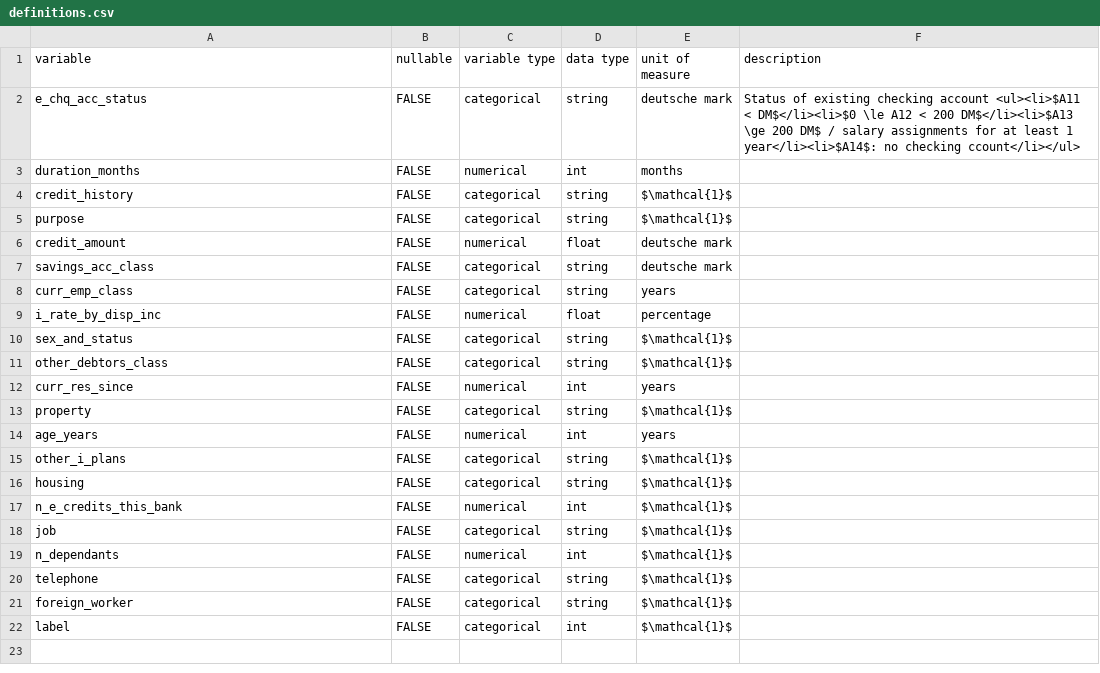
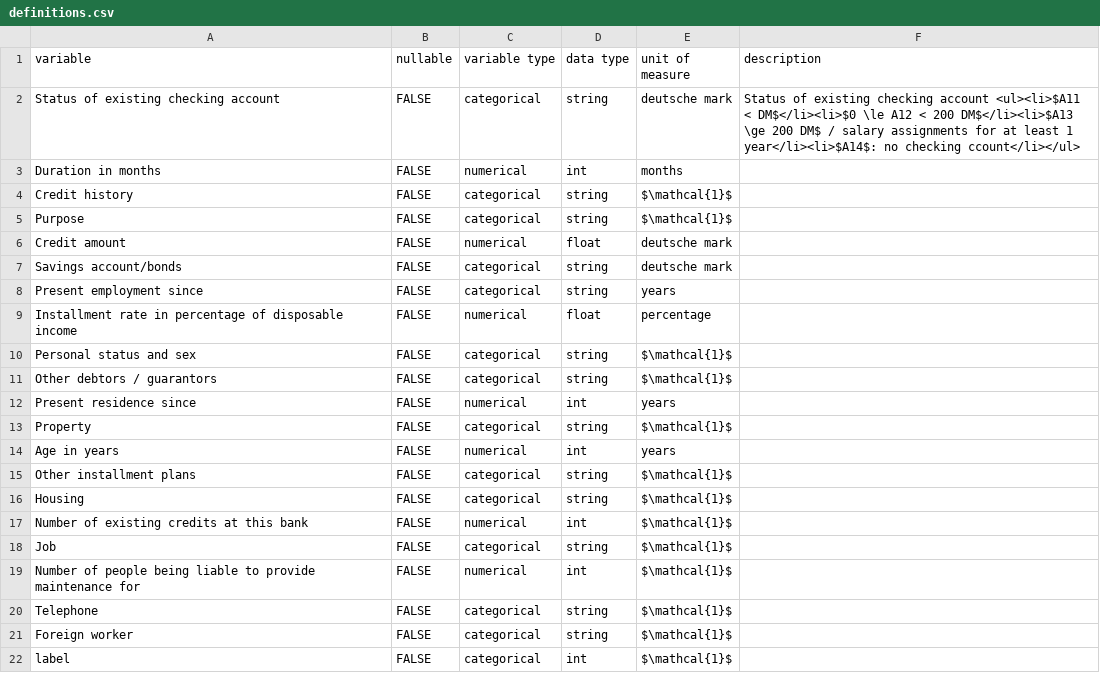
Before and after one commit to exhypotheses/exhypotheses.github.io, a CSV file: _data/risk/definitions.csv, drawn as a sheet.

Commit message:
Update _data/risk/definitions.csv

```diff
--- a/_data/risk/definitions.csv
+++ b/_data/risk/definitions.csv
@@ -1,22 +1,22 @@
 "variable","nullable","variable type","data type","unit of measure","description"
-"e_chq_acc_status","FALSE","categorical","string","deutsche mark","Status of existing checking account <ul><li>$A11 < DM$</li><li>$0 \le A12 < 200 DM$</li><li>$A13 \ge 200 DM$ / salary assignments for at least 1 year</li><li>$A14$: no checking ccount</li></ul>"
-"duration_months","FALSE","numerical","int","months",
-"credit_history","FALSE","categorical","string","$\mathcal{1}$",
-"purpose","FALSE","categorical","string","$\mathcal{1}$",
-"credit_amount","FALSE","numerical","float","deutsche mark",
-"savings_acc_class","FALSE","categorical","string","deutsche mark",
-"curr_emp_class","FALSE","categorical","string","years",
-"i_rate_by_disp_inc","FALSE","numerical","float","percentage",
-"sex_and_status","FALSE","categorical","string","$\mathcal{1}$",
-"other_debtors_class","FALSE","categorical","string","$\mathcal{1}$",
-"curr_res_since","FALSE","numerical","int","years",
-"property","FALSE","categorical","string","$\mathcal{1}$",
-"age_years","FALSE","numerical","int","years",
-"other_i_plans","FALSE","categorical","string","$\mathcal{1}$",
-"housing","FALSE","categorical","string","$\mathcal{1}$",
-"n_e_credits_this_bank","FALSE","numerical","int","$\mathcal{1}$",
-"job","FALSE","categorical","string","$\mathcal{1}$",
-"n_dependants","FALSE","numerical","int","$\mathcal{1}$",
-"telephone","FALSE","categorical","string","$\mathcal{1}$",
-"foreign_worker","FALSE","categorical","string","$\mathcal{1}$",
+"Status of existing checking account","FALSE","categorical","string","deutsche mark","Status of existing checking account <ul><li>$A11 < DM$</li><li>$0 \le A12 < 200 DM$</li><li>$A13 \ge 200 DM$ / salary assignments for at least 1 year</li><li>$A14$: no checking ccount</li></ul>"
+"Duration in months","FALSE","numerical","int","months",
+"Credit history","FALSE","categorical","string","$\mathcal{1}$",
+"Purpose","FALSE","categorical","string","$\mathcal{1}$",
+"Credit amount","FALSE","numerical","float","deutsche mark",
+"Savings account/bonds","FALSE","categorical","string","deutsche mark",
+"Present employment since","FALSE","categorical","string","years",
+"Installment rate in percentage of disposable income","FALSE","numerical","float","percentage",
+"Personal status and sex","FALSE","categorical","string","$\mathcal{1}$",
+"Other debtors / guarantors","FALSE","categorical","string","$\mathcal{1}$",
+"Present residence since","FALSE","numerical","int","years",
+"Property","FALSE","categorical","string","$\mathcal{1}$",
+"Age in years","FALSE","numerical","int","years",
+"Other installment plans","FALSE","categorical","string","$\mathcal{1}$",
+"Housing","FALSE","categorical","string","$\mathcal{1}$",
+"Number of existing credits at this bank","FALSE","numerical","int","$\mathcal{1}$",
+"Job","FALSE","categorical","string","$\mathcal{1}$",
+"Number of people being liable to provide maintenance for","FALSE","numerical","int","$\mathcal{1}$",
+"Telephone","FALSE","categorical","string","$\mathcal{1}$",
+"Foreign worker","FALSE","categorical","string","$\mathcal{1}$",
 "label","FALSE","categorical","int","$\mathcal{1}$",
```
